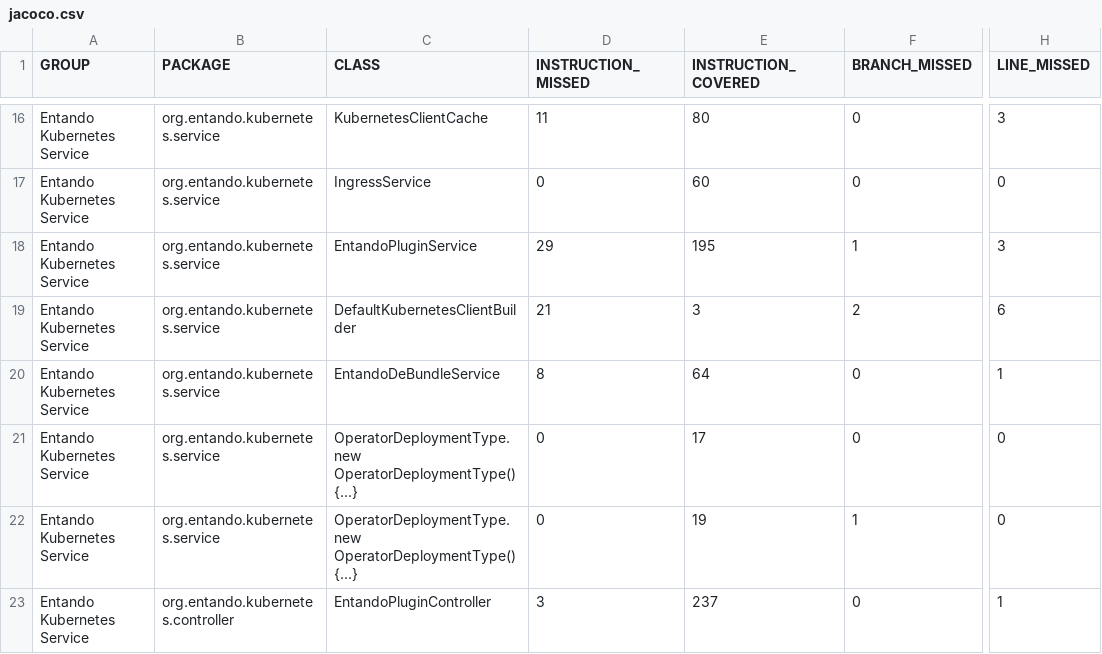
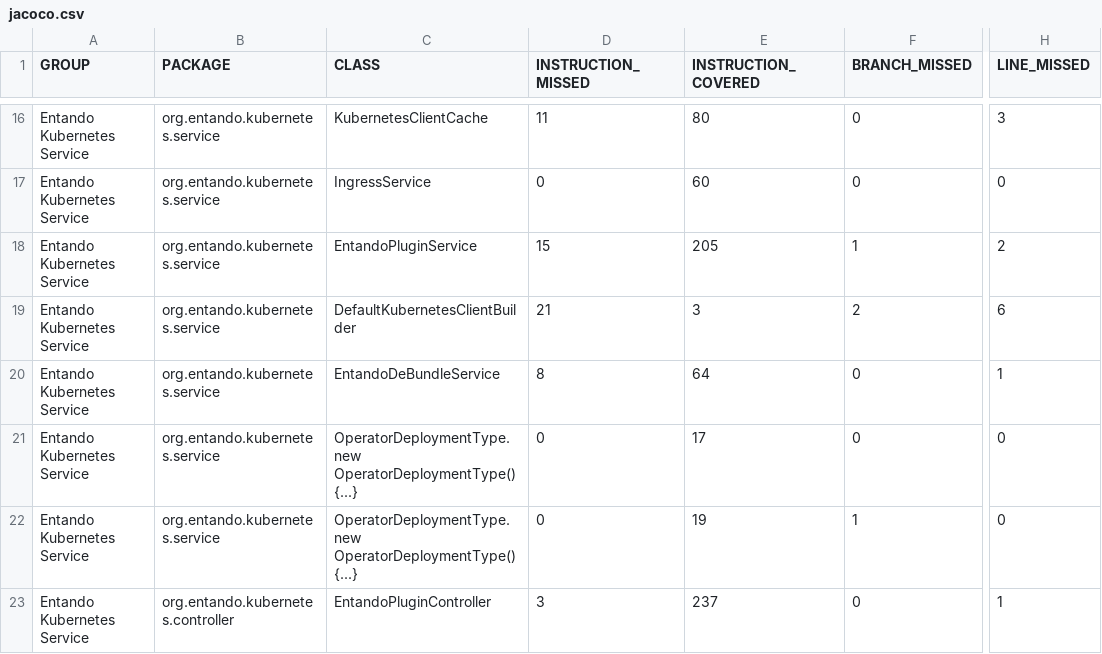
Before and after one commit to entando-k8s/devops-results, a CSV file: entando-k8s-service/PR-26/jacoco/jacoco.csv, drawn as a sheet; only a part is shown, gaps mark what is left out; the diff names each change by its address in the sheet, - before the commit and + after, or states it on an @@ line.

Commit message:
Publishing files for path entando-k8s-service/PR-26

```diff
--- a/entando-k8s-service/PR-26/jacoco/jacoco.csv
+++ b/entando-k8s-service/PR-26/jacoco/jacoco.csv
-D18 (INSTRUCTION_MISSED): 29
+D18 (INSTRUCTION_MISSED): 15
-E18 (INSTRUCTION_COVERED): 195
+E18 (INSTRUCTION_COVERED): 205
-H18 (LINE_MISSED): 3
+H18 (LINE_MISSED): 2
```
Also changed, not shown: 23 other files.
